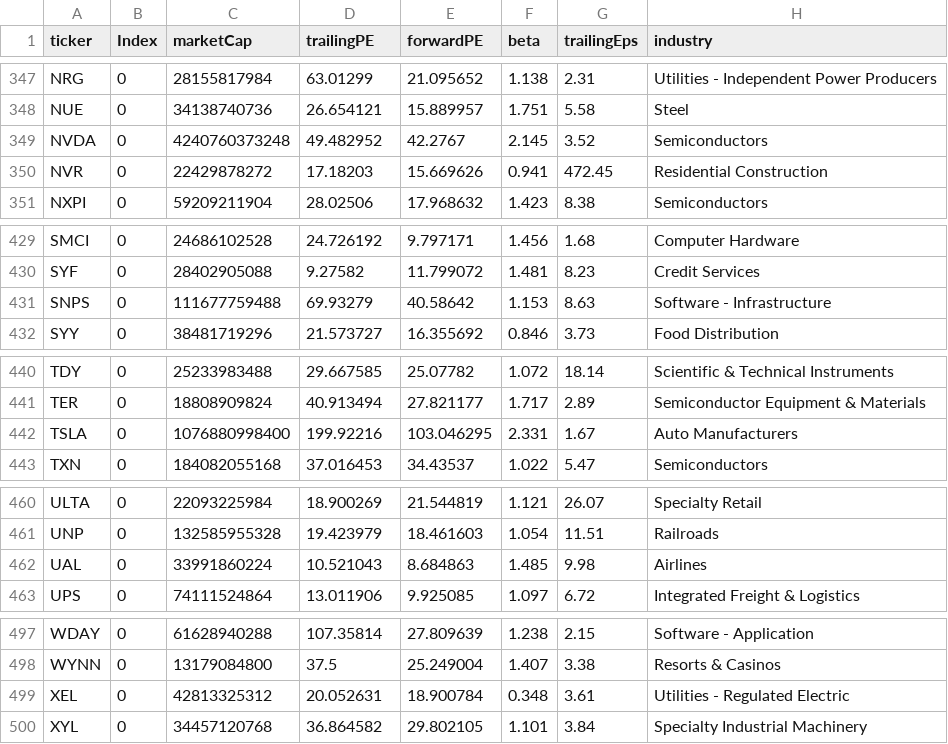
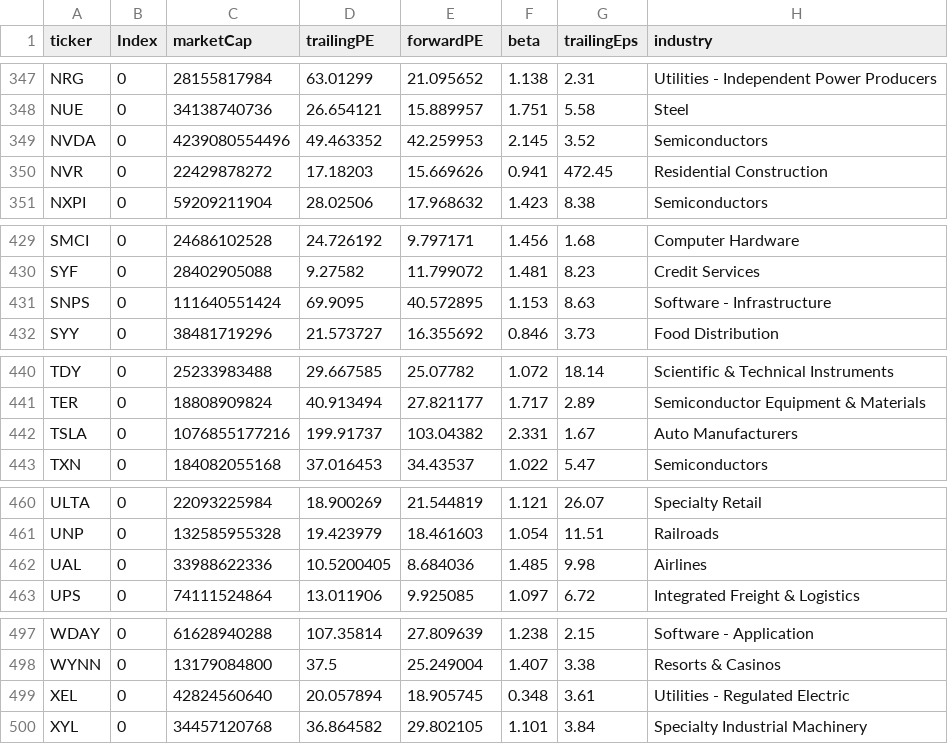
Before and after one commit to fcesterbics/Data_Stock, a CSV file: Stock_Info.csv, drawn as a sheet; only a part is shown, gaps mark what is left out; the diff names each change by its address in the sheet, - before the commit and + after, or states it on an @@ line.

Commit message:
📈 Actualización automática

```diff
--- a/Stock_Info.csv
+++ b/Stock_Info.csv
-C349 (marketCap): 4240760373248
+C349 (marketCap): 4239080554496
-D349 (trailingPE): 49.482952
+D349 (trailingPE): 49.463352
-E349 (forwardPE): 42.2767
+E349 (forwardPE): 42.259953
-C431 (marketCap): 111677759488
+C431 (marketCap): 111640551424
-D431 (trailingPE): 69.93279
+D431 (trailingPE): 69.9095
-E431 (forwardPE): 40.58642
+E431 (forwardPE): 40.572895
-C442 (marketCap): 1076880998400
+C442 (marketCap): 1076855177216
-D442 (trailingPE): 199.92216
+D442 (trailingPE): 199.91737
-E442 (forwardPE): 103.046295
+E442 (forwardPE): 103.04382
-C462 (marketCap): 33991860224
+C462 (marketCap): 33988622336
-D462 (trailingPE): 10.521043
+D462 (trailingPE): 10.5200405
-E462 (forwardPE): 8.684863
+E462 (forwardPE): 8.684036
-C499 (marketCap): 42813325312
+C499 (marketCap): 42824560640
-D499 (trailingPE): 20.052631
+D499 (trailingPE): 20.057894
-E499 (forwardPE): 18.900784
+E499 (forwardPE): 18.905745
```
